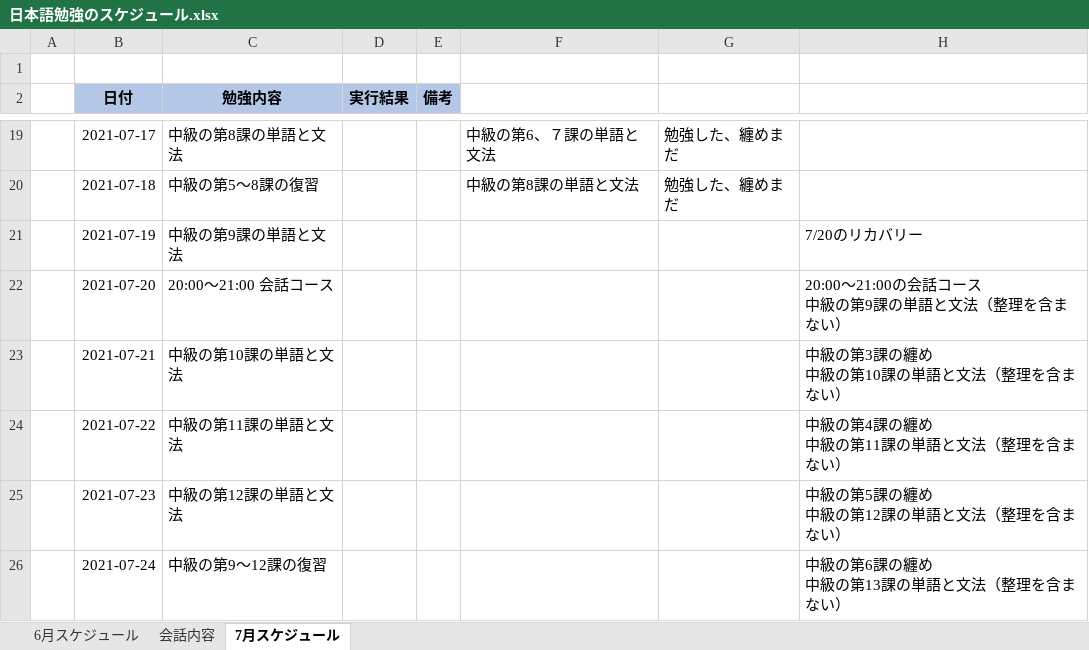
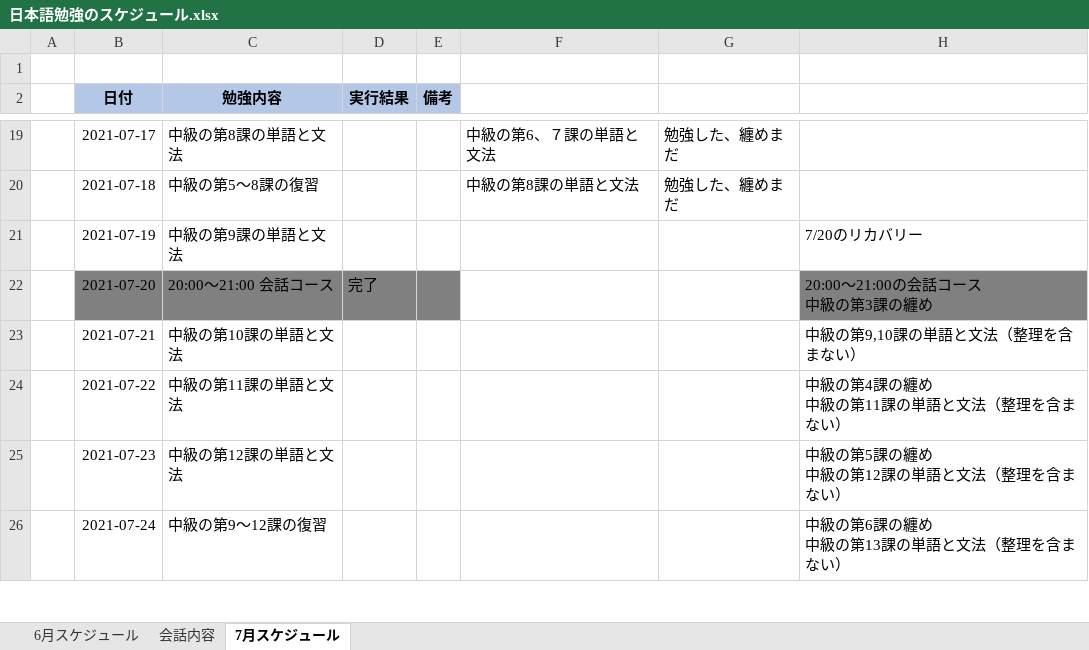
Before and after one commit to Shinrei-Boku/Japanese, an Excel workbook: 日本語勉強のスケジュール.xlsx, sheet 7月スケジュール, drawn as a sheet; only a part is shown, gaps mark what is left out; values as stored, in another font and other column widths than the file's, no borders; conditional formats not drawn; ↵ is a line break in a cell; the diff names each change by its address in the sheet, - before the commit and + after, or states it on an @@ line.

```diff
--- a/日本語勉強のスケジュール.xlsx (sheet 7月スケジュール)
+++ b/日本語勉強のスケジュール.xlsx (sheet 7月スケジュール)
-B22:E22 fill: none
+B22:E22 fill: #808080
-D22 (実行結果): (empty)
+D22 (実行結果): 完了
-H22: 20:00～21:00の会話コース ↵ 中級の第9課の単語と文法（整理を含まない）
+H22: 20:00～21:00の会話コース ↵ 中級の第3課の纏め
-H22 fill: none
+H22 fill: #808080
-H23: 中級の第3課の纏め ↵ 中級の第10課の単語と文法（整理を含まない）
+H23: 中級の第9,10課の単語と文法（整理を含まない）
```
Also changed, not shown: 1 other file.
